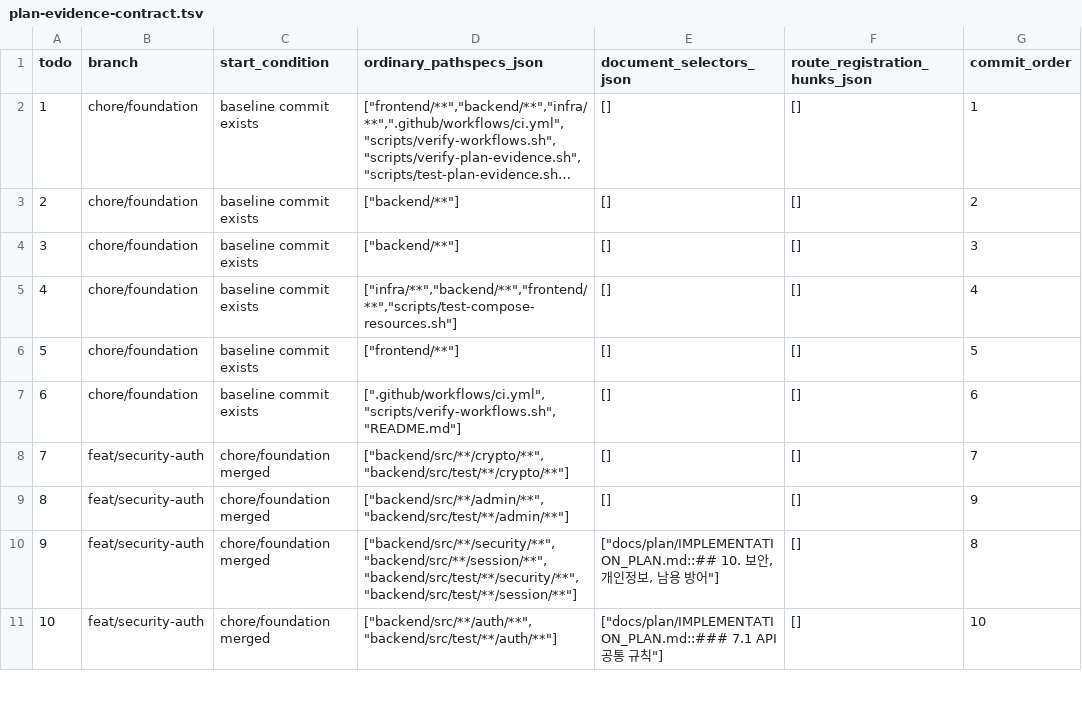
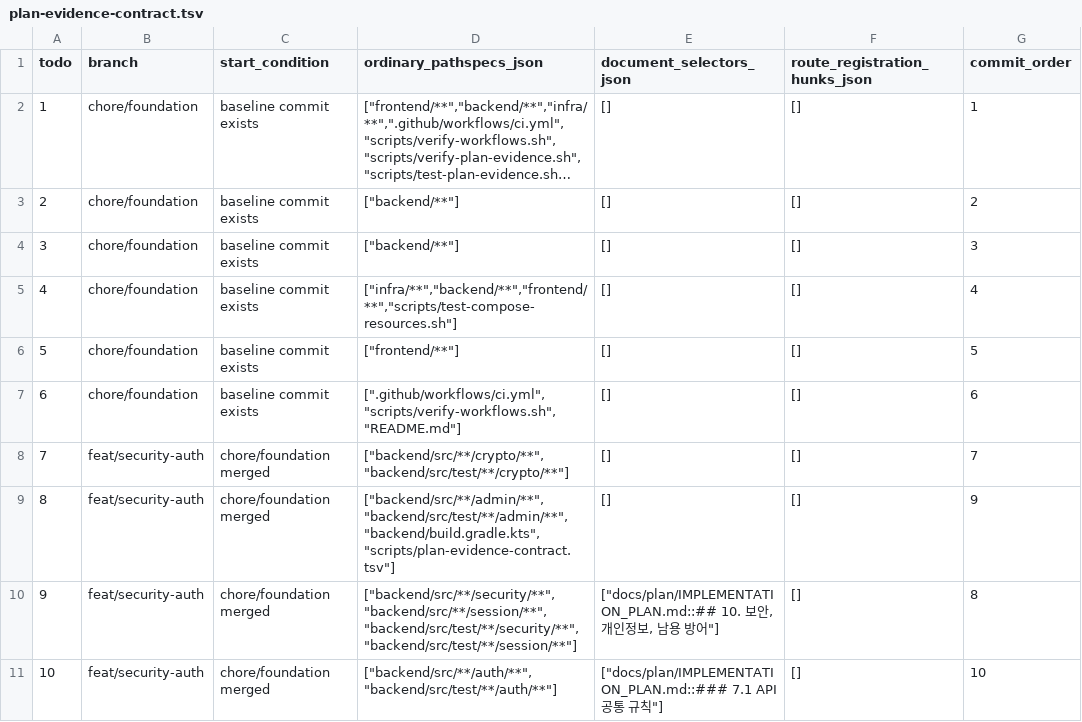
Before and after one commit to Lapis0875/narae-signing-web, a TSV file: scripts/plan-evidence-contract.tsv, drawn as a sheet; only a part is shown; long unchanged cells end in ….

Commit message:
feat(admin): add operator-managed administrator accounts

```diff
--- a/scripts/plan-evidence-contract.tsv
+++ b/scripts/plan-evidence-contract.tsv
@@ -8,3 +8,3 @@ todo	branch	start_condition	ordinary_pathspecs_json	document_selectors_json	rout
 7	feat/security-auth	chore/foundation merged	["backend/src/**/crypto/**","backend/src/test/**/crypto/**"]	[]	[]	7
-8	feat/security-auth	chore/foundation merged	["backend/src/**/admin/**","backend/src/test/**/admin/**"]	[]	[]	9
+8	feat/security-auth	chore/foundation merged	["backend/src/**/admin/**","backend/src/test/**/admin/**","backend/build.gradle.kts","scripts/plan-evidence-contract.tsv"]	[]	[]	9
 9	feat/security-auth	chore/foundation merged	["backend/src/**/security/**","backend/src/**/session/**","backend/src/test/**/security/**","backend/src/test/**/session/**"]	["docs/plan/IMPLEMENTATION_PLAN.md::## 10. 보안, 개인정보, 남용 방어"]	[]	8
```
Also changed, not shown: 10 other files.
